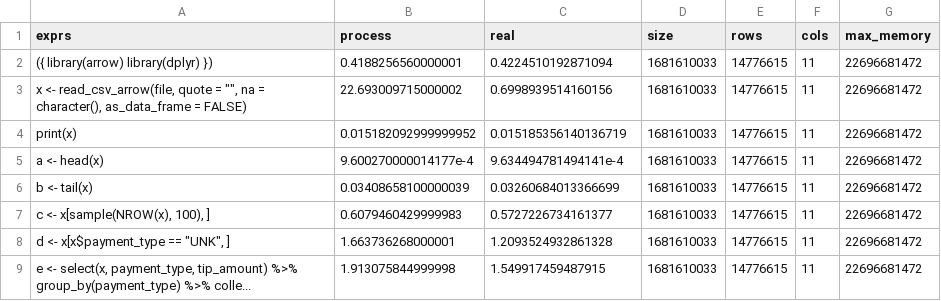
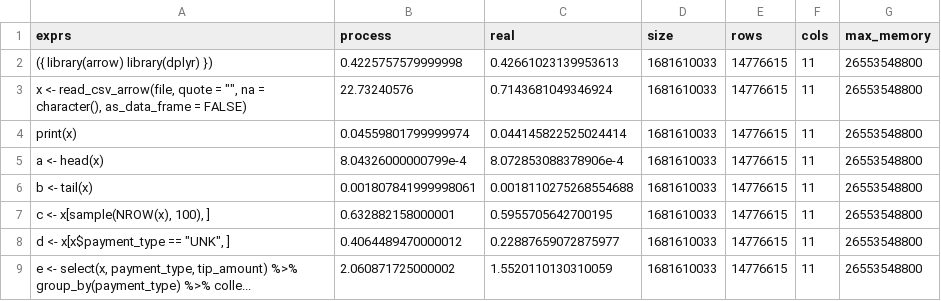
Before and after one commit to nealrichardson/vroom, a TSV file: inst/bench/taxi/arrow-arrow.tsv, drawn as a sheet.

```diff
--- a/inst/bench/taxi/arrow-arrow.tsv
+++ b/inst/bench/taxi/arrow-arrow.tsv
@@ -1,9 +1,9 @@
 exprs	process	real	size	rows	cols	max_memory
-({ library(arrow) library(dplyr) })	0.4188256560000001	0.4224510192871094	1681610033	14776615	11	22696681472
-"x <- read_csv_arrow(file, quote = """", na = character(), as_data_frame = FALSE)"	22.693009715000002	0.6998939514160156	1681610033	14776615	11	22696681472
-print(x)	0.015182092999999952	0.015185356140136719	1681610033	14776615	11	22696681472
-a <- head(x)	9.600270000014177e-4	9.634494781494141e-4	1681610033	14776615	11	22696681472
-b <- tail(x)	0.03408658100000039	0.03260684013366699	1681610033	14776615	11	22696681472
-c <- x[sample(NROW(x), 100), ]	0.6079460429999983	0.5727226734161377	1681610033	14776615	11	22696681472
-"d <- x[x$payment_type == ""UNK"", ]"	1.663736268000001	1.2093524932861328	1681610033	14776615	11	22696681472
-e <- select(x, payment_type, tip_amount) %>% group_by(payment_type) %>% colle...	1.913075844999998	1.549917459487915	1681610033	14776615	11	22696681472
+({ library(arrow) library(dplyr) })	0.4225757579999998	0.42661023139953613	1681610033	14776615	11	26553548800
+"x <- read_csv_arrow(file, quote = """", na = character(), as_data_frame = FALSE)"	22.73240576	0.7143681049346924	1681610033	14776615	11	26553548800
+print(x)	0.04559801799999974	0.044145822525024414	1681610033	14776615	11	26553548800
+a <- head(x)	8.04326000000799e-4	8.072853088378906e-4	1681610033	14776615	11	26553548800
+b <- tail(x)	0.001807841999998061	0.0018110275268554688	1681610033	14776615	11	26553548800
+c <- x[sample(NROW(x), 100), ]	0.632882158000001	0.5955705642700195	1681610033	14776615	11	26553548800
+"d <- x[x$payment_type == ""UNK"", ]"	0.4064489470000012	0.22887659072875977	1681610033	14776615	11	26553548800
+e <- select(x, payment_type, tip_amount) %>% group_by(payment_type) %>% colle...	2.060871725000002	1.5520110130310059	1681610033	14776615	11	26553548800
```
Also changed, not shown: inst/bench/taxi/arrow-data.table.tsv, inst/bench/taxi/arrow-dplyr.tsv, 1 other file.
